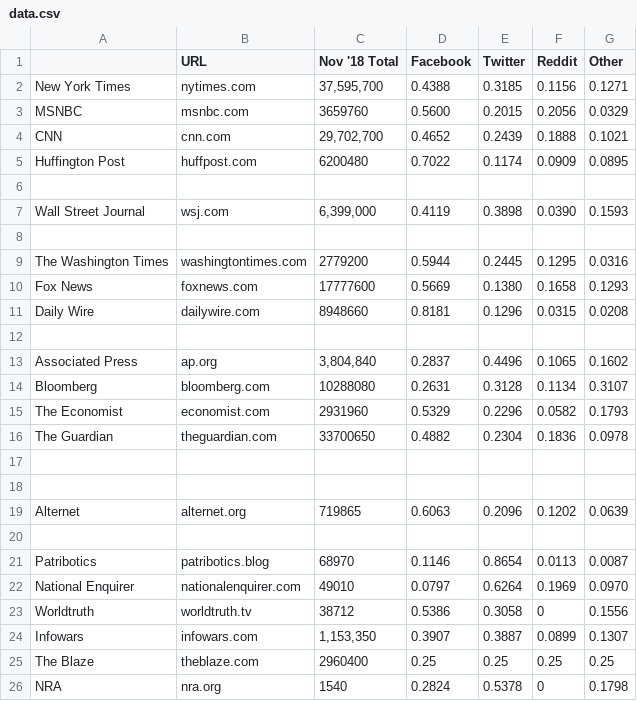
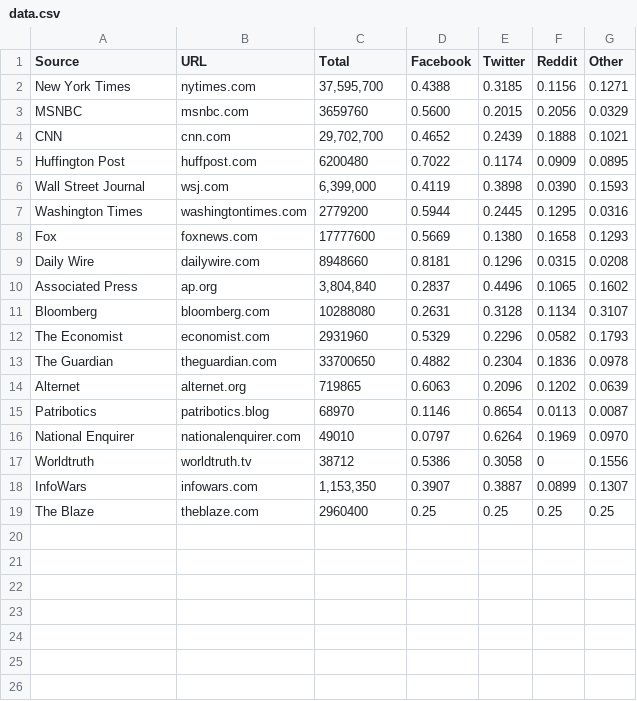
Before and after one commit to LSaldyt/media_mechanisms, a CSV file: data.csv, drawn as a sheet.

```diff
--- a/data.csv
+++ b/data.csv
@@ -1,2 +1,2 @@
-,URL,Nov '18 Total,Facebook,Twitter,Reddit,Other
+Source,URL,Total,Facebook,Twitter,Reddit,Other
 New York Times,nytimes.com,"37,595,700",0.4388,0.3185,0.1156,0.1271
@@ -5,9 +5,6 @@ CNN,cnn.com,"29,702,700",0.4652,0.2439,0.1888,0.1021
 Huffington Post,huffpost.com,6200480,0.7022,0.1174,0.0909,0.0895
-,,,,,,
 Wall Street Journal,wsj.com,"6,399,000",0.4119,0.3898,0.0390,0.1593
-,,,,,,
-The Washington Times,washingtontimes.com,2779200,0.5944,0.2445,0.1295,0.0316
-Fox News,foxnews.com,17777600,0.5669,0.1380,0.1658,0.1293
+Washington Times,washingtontimes.com,2779200,0.5944,0.2445,0.1295,0.0316
+Fox,foxnews.com,17777600,0.5669,0.1380,0.1658,0.1293
 Daily Wire,dailywire.com,8948660,0.8181,0.1296,0.0315,0.0208
-,,,,,,
 Associated Press,ap.org,"3,804,840",0.2837,0.4496,0.1065,0.1602
@@ -16,6 +13,3 @@ The Economist,economist.com,2931960,0.5329,0.2296,0.0582,0.1793
 The Guardian,theguardian.com,33700650,0.4882,0.2304,0.1836,0.0978
-,,,,,,
-,,,,,,
 Alternet,alternet.org,719865,0.6063,0.2096,0.1202,0.0639
-,,,,,,
 Patribotics,patribotics.blog,68970,0.1146,0.8654,0.0113,0.0087
@@ -23,4 +17,3 @@ National Enquirer,nationalenquirer.com,49010,0.0797,0.6264,0.1969,0.0970
 Worldtruth,worldtruth.tv,38712,0.5386,0.3058,0,0.1556
-Infowars,infowars.com,"1,153,350",0.3907,0.3887,0.0899,0.1307
+InfoWars,infowars.com,"1,153,350",0.3907,0.3887,0.0899,0.1307
 The Blaze,theblaze.com,2960400,0.25,0.25,0.25,0.25
-NRA,nra.org,1540,0.2824,0.5378,0,0.1798
```
Also changed, not shown: bias.csv, 2 other files.
